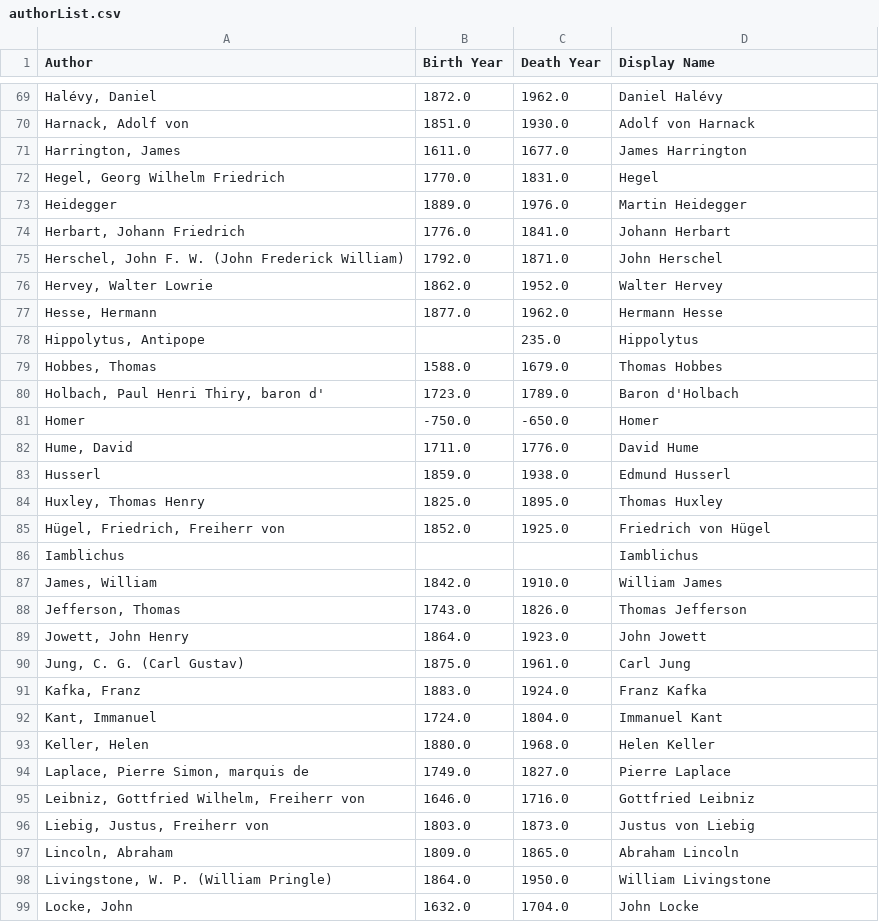
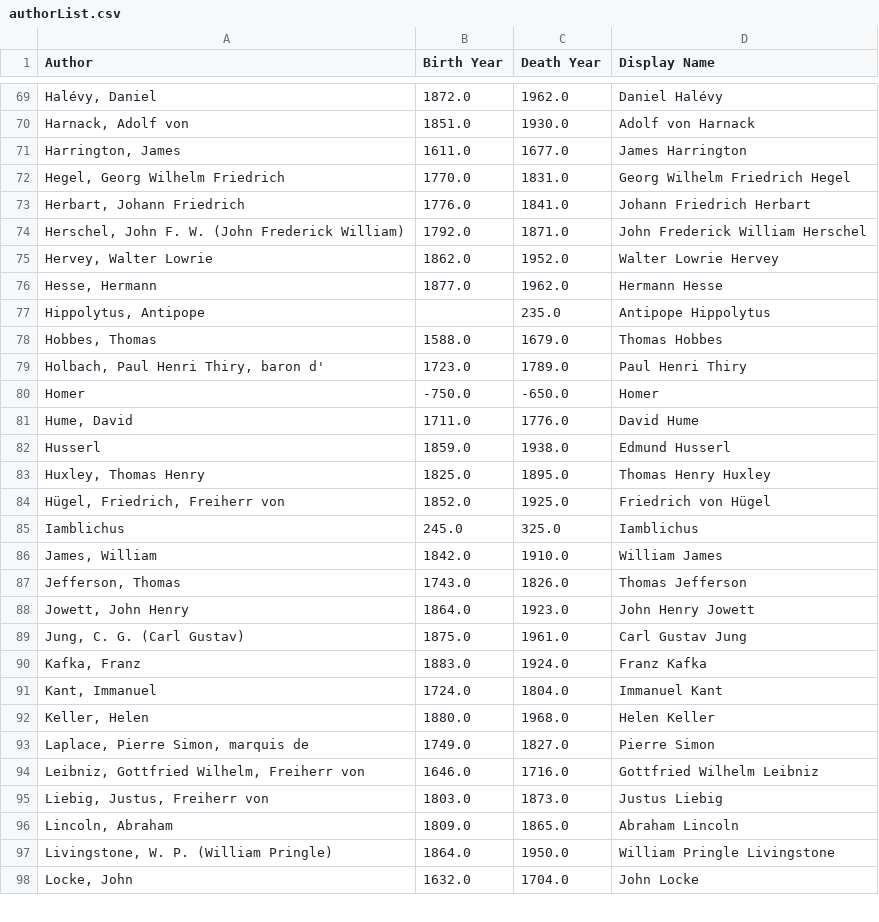
Before and after one commit to ogreowl/PhilBERT, a CSV file: authorList.csv, drawn as a sheet; only a part is shown, gaps mark what is left out; removed rows and columns are numbered as before the commit, all else as after; the diff covers the shown part only; the diff names each change by its address in the sheet, - before the commit and + after, or states it on an @@ line.

```diff
--- a/authorList.csv
+++ b/authorList.csv
-D72 (Display Name): Hegel
+D72 (Display Name): Georg Wilhelm Friedrich Hegel
-row 73: Heidegger | 1889.0 | 1976.0 | Martin Heidegger
-D73 (Display Name): Johann Herbart
+D73 (Display Name): Johann Friedrich Herbart
-D74 (Display Name): John Herschel
+D74 (Display Name): John Frederick William Herschel
-D75 (Display Name): Walter Hervey
+D75 (Display Name): Walter Lowrie Hervey
-D77 (Display Name): Hippolytus
+D77 (Display Name): Antipope Hippolytus
-D79 (Display Name): Baron d'Holbach
+D79 (Display Name): Paul Henri Thiry
-D83 (Display Name): Thomas Huxley
+D83 (Display Name): Thomas Henry Huxley
-B85 (Birth Year): (empty)
+B85 (Birth Year): 245.0
-C85 (Death Year): (empty)
+C85 (Death Year): 325.0
-D88 (Display Name): John Jowett
+D88 (Display Name): John Henry Jowett
-D89 (Display Name): Carl Jung
+D89 (Display Name): Carl Gustav Jung
-D93 (Display Name): Pierre Laplace
+D93 (Display Name): Pierre Simon
-D94 (Display Name): Gottfried Leibniz
+D94 (Display Name): Gottfried Wilhelm Leibniz
-D95 (Display Name): Justus von Liebig
+D95 (Display Name): Justus Liebig
-D97 (Display Name): William Livingstone
+D97 (Display Name): William Pringle Livingstone
```
Also changed, not shown: 2 added rows and 41 edited cells elsewhere in this file, 1 other file.
